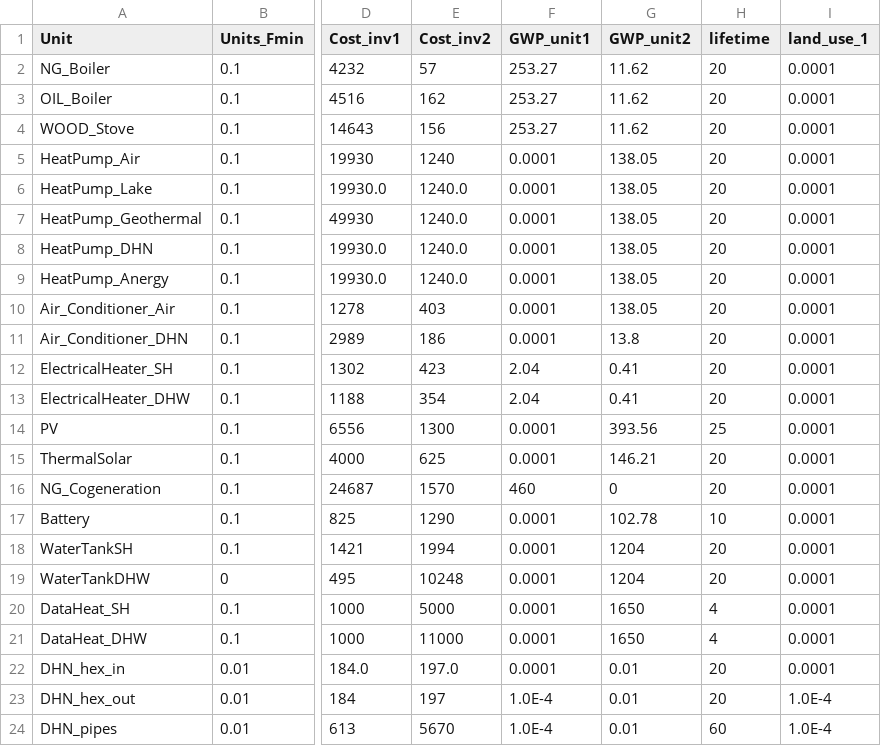
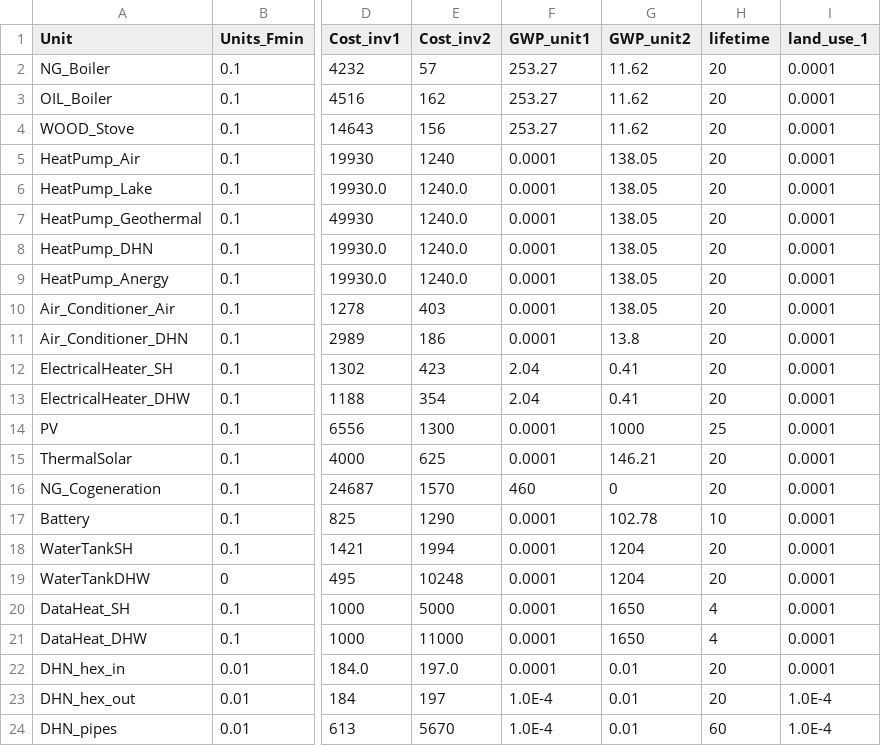
Before and after one commit to IPESE/REHO, a CSV file: reho/data/parameters/building_units.csv, drawn as a sheet; only a part is shown, gaps mark what is left out; the diff names each change by its address in the sheet, - before the commit and + after, or states it on an @@ line.

```diff
--- a/reho/data/parameters/building_units.csv
+++ b/reho/data/parameters/building_units.csv
-G14 (GWP_unit2): 393.56
+G14 (GWP_unit2): 1000
```
Also changed, not shown: 29 other files.
